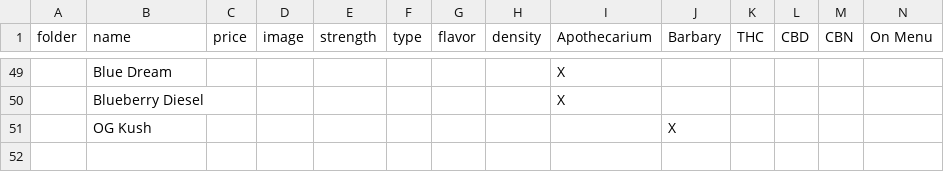
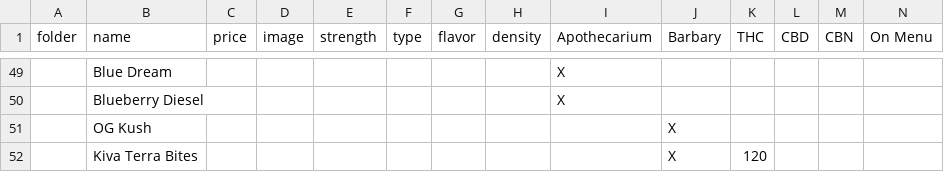
Before and after one commit to elaineo/lemmiwink, a CSV file: products.csv, drawn as a sheet; only a part is shown, gaps mark what is left out; rows hold the shown columns only; the diff names each change by its address in the sheet, - before the commit and + after, or states it on an @@ line.

Commit message:
updated products (g)

```diff
--- a/products.csv
+++ b/products.csv
+row 52:  | Kiva Terra Bites |  |  |  |  |  |  |  | X | 120
```
Also changed, not shown: 2 other files.
